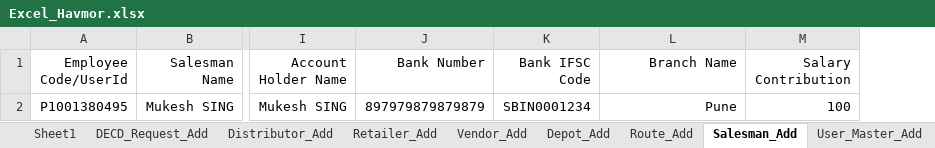
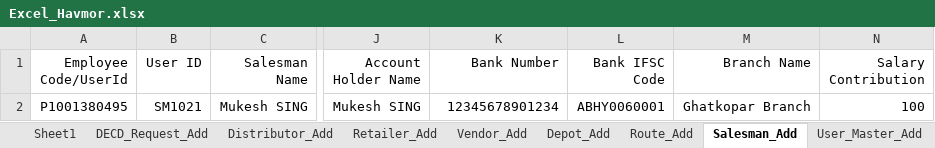
Before and after one commit to ankushghar1996/Havmor_Project, an Excel workbook: Excel_TestData/Excel_Havmor.xlsx, sheet Salesman_Add, drawn as a sheet; only a part is shown, gaps mark what is left out; values as stored, in another font and other column widths than the file's, no borders; addresses are those after the commit; the diff names each change by its address in the sheet, - before the commit and + after, or states it on an @@ line.

```diff
--- a/Excel_TestData/Excel_Havmor.xlsx (sheet Salesman_Add)
+++ b/Excel_TestData/Excel_Havmor.xlsx (sheet Salesman_Add)
+column B (User ID), row 2: SM1021
-K2 (Bank Number): 897979879879879
+K2 (Bank Number): 12345678901234
-L2 (Bank IFSC Code): SBIN0001234
+L2 (Bank IFSC Code): ABHY0060001
-M2 (Branch Name): Pune
+M2 (Branch Name): Ghatkopar Branch
```
Also changed, not shown: 7 other files.
